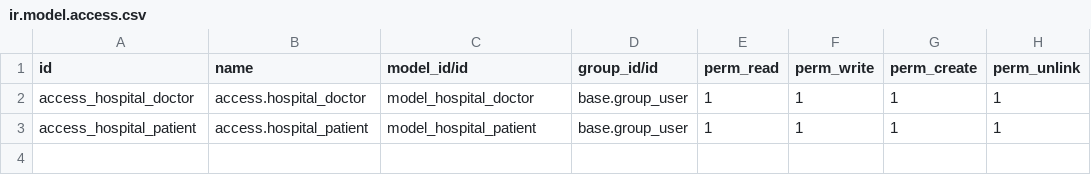
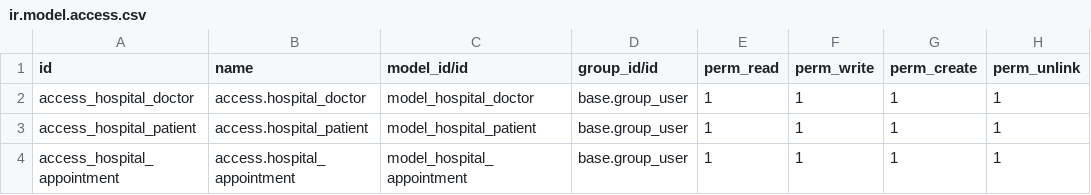
Before and after one commit to msashraf3/hospital_management, a CSV file: hospital_management/security/ir.model.access.csv, drawn as a sheet; the diff names each change by its address in the sheet, - before the commit and + after, or states it on an @@ line.

Commit message:
appointment model added with patient and doctor linked with the views, action and menu

```diff
--- a/hospital_management/security/ir.model.access.csv
+++ b/hospital_management/security/ir.model.access.csv
+row 4: access_hospital_appointment | access.hospital_appointment | model_hospital_appointment | base.group_user | 1 | 1 | 1 | 1
```
Also changed, not shown: 7 other files.
